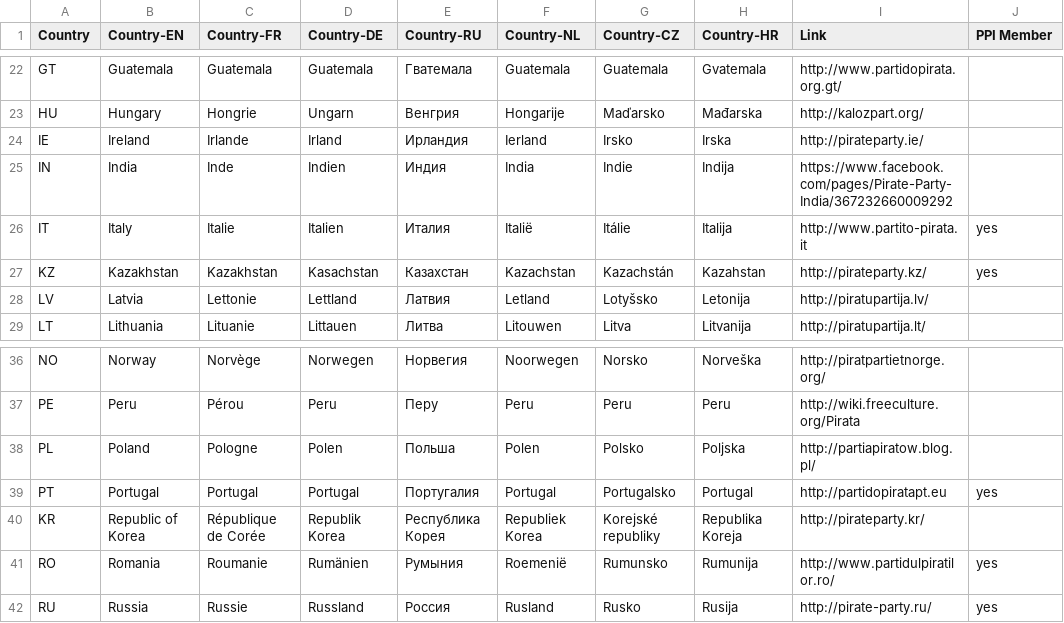
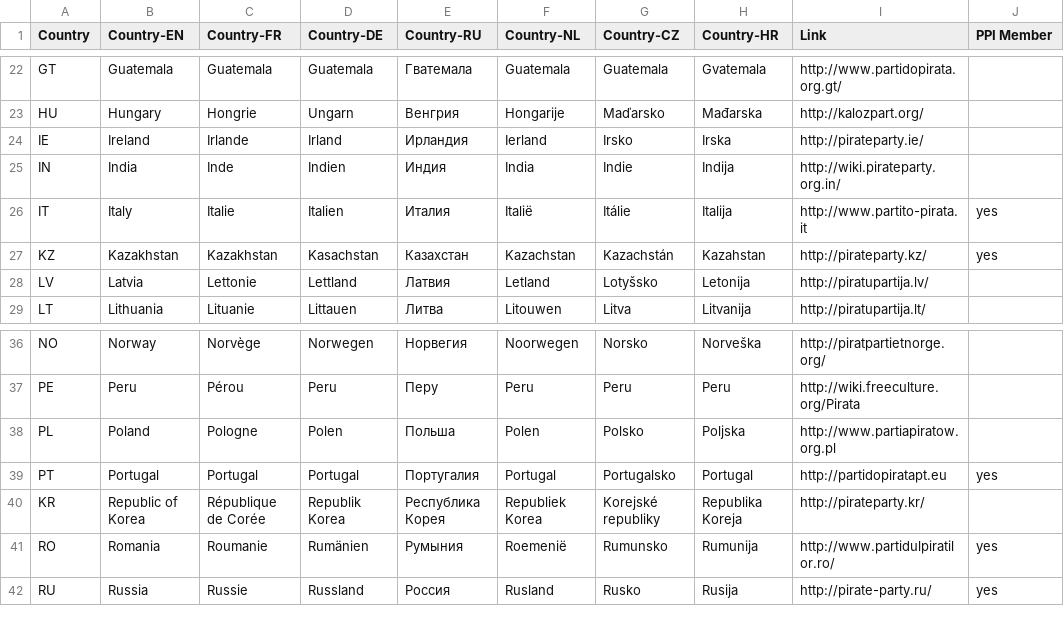
Before and after one commit to dichter/pp-list, a CSV file: pp-links-prov.csv, drawn as a sheet; only a part is shown, gaps mark what is left out.

Commit message:
Changed URL for India and Poland

```diff
--- a/pp-links-prov.csv
+++ b/pp-links-prov.csv
@@ -24,3 +24,3 @@ HU,Hungary,Hongrie,Ungarn,Венгрия,Hongarije,Maďarsko,Mađarska,http://ka
 IE,Ireland,Irlande,Irland,Ирландия,Ierland,Irsko,Irska,http://pirateparty.ie/,
-IN,India,Inde,Indien,Индия,India,Indie,Indija,https://www.facebook.com/pages/Pirate-Party-India/367232660009292,
+IN,India,Inde,Indien,Индия,India,Indie,Indija,http://wiki.pirateparty.org.in/,
 IT,Italy,Italie,Italien,Италия,Italië,Itálie,Italija,http://www.partito-pirata.it,yes
@@ -37,3 +37,3 @@ NO,Norway,Norvège,Norwegen,Норвегия,Noorwegen,Norsko,Norveška,http://p
 PE,Peru,Pérou,Peru,Перу,Peru,Peru,Peru,http://wiki.freeculture.org/Pirata,
-PL,Poland,Pologne,Polen,Польша,Polen,Polsko,Poljska,http://partiapiratow.blog.pl/,
+PL,Poland,Pologne,Polen,Польша,Polen,Polsko,Poljska,http://www.partiapiratow.org.pl,
 PT,Portugal,Portugal,Portugal,Португалия,Portugal,Portugalsko,Portugal,http://partidopiratapt.eu,yes
```
Also changed, not shown: 2 other files.
